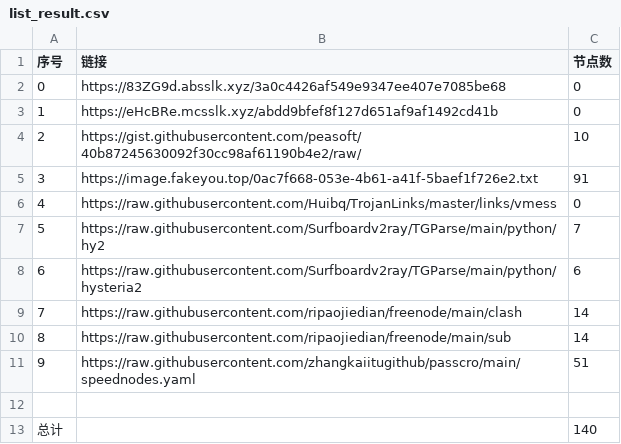
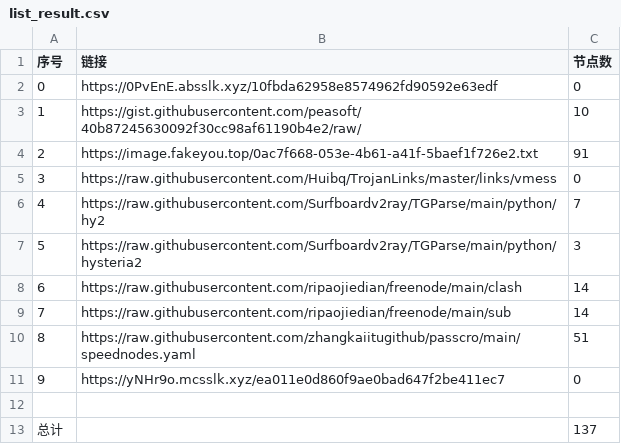
Before and after one commit to dqt081228OHVGFY/NoMoreWalls, a CSV file: list_result.csv, drawn as a sheet; removed rows and columns are numbered as before the commit, all else as after; the diff names each change by its address in the sheet, - before the commit and + after, or states it on an @@ line.

```diff
--- a/list_result.csv
+++ b/list_result.csv
-B2 (链接): https://83ZG9d.absslk.xyz/3a0c4426af549e9347ee407e7085be68
+B2 (链接): https://0PvEnE.absslk.xyz/10fbda62958e8574962fd90592e63edf
-row 3: 1 | https://eHcBRe.mcsslk.xyz/abdd9bfef8f127d651af9af1492cd41b | 0
@@ column A (序号) renumbered between rows 3 and 10 @@
-C7 (节点数): 6
+C7 (节点数): 3
+row 11: 9 | https://yNHr9o.mcsslk.xyz/ea011e0d860f9ae0bad647f2be411ec7 | 0
-C13 (节点数): 140
+C13 (节点数): 137
```
Also changed, not shown: 6 other files.
